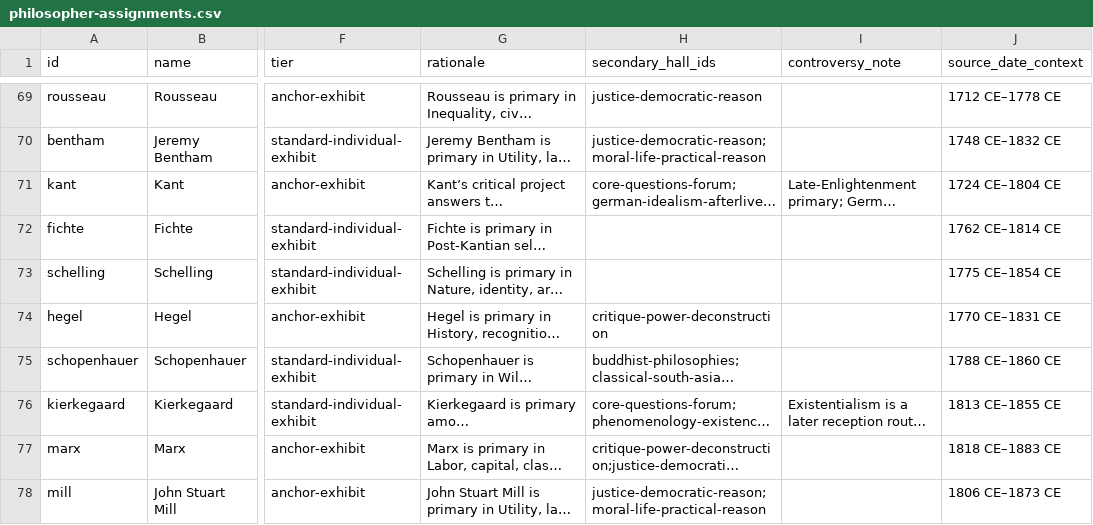
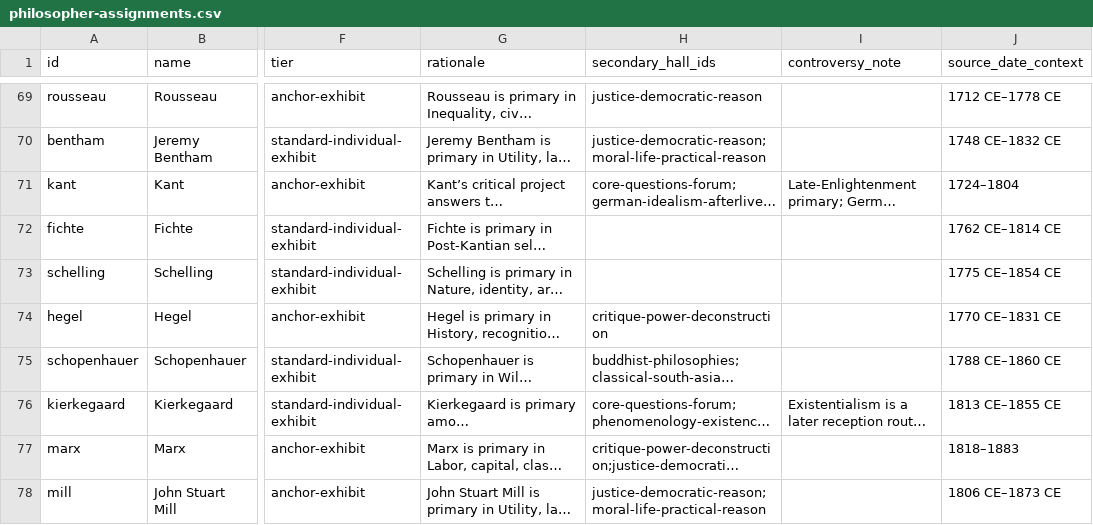
Before and after one commit to Da3dalusCode/philosophy-museum, a CSV file: docs/museum-masterplan/philosopher-assignments.csv, drawn as a sheet; only a part is shown, gaps mark what is left out; long unchanged cells end in …; the diff names each change by its address in the sheet, - before the commit and + after, or states it on an @@ line.

```diff
--- a/docs/museum-masterplan/philosopher-assignments.csv
+++ b/docs/museum-masterplan/philosopher-assignments.csv
-J71 (source_date_context): 1724 CE–1804 CE
+J71 (source_date_context): 1724–1804
-J77 (source_date_context): 1818 CE–1883 CE
+J77 (source_date_context): 1818–1883
```
Also changed, not shown: docs/museum-masterplan/branch-assignments.csv, 40 other files.
